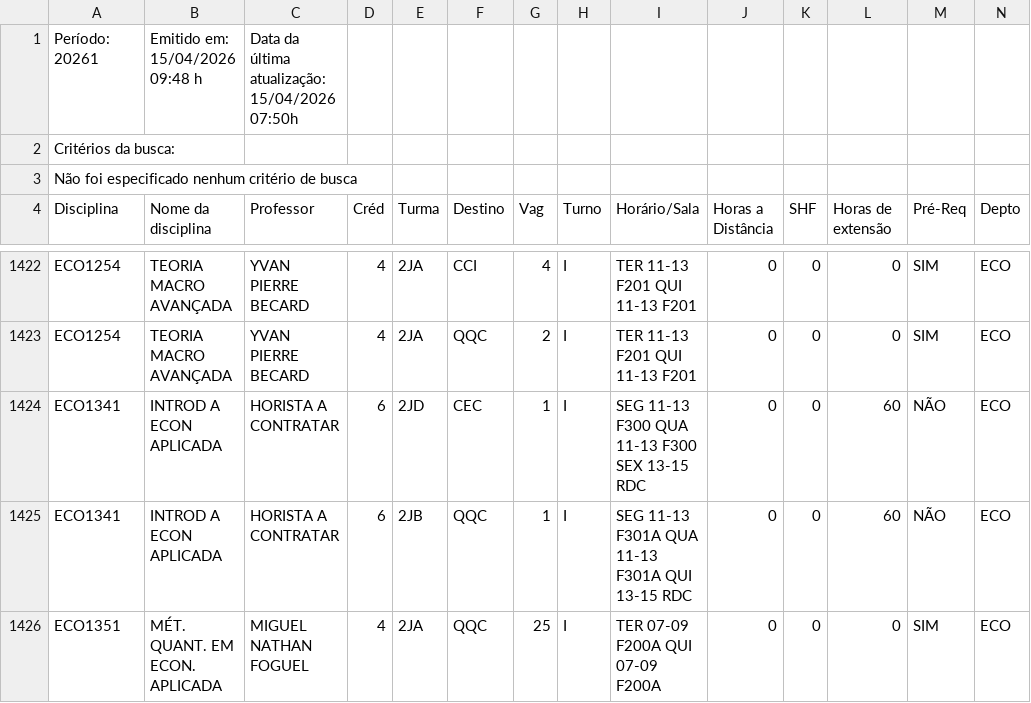
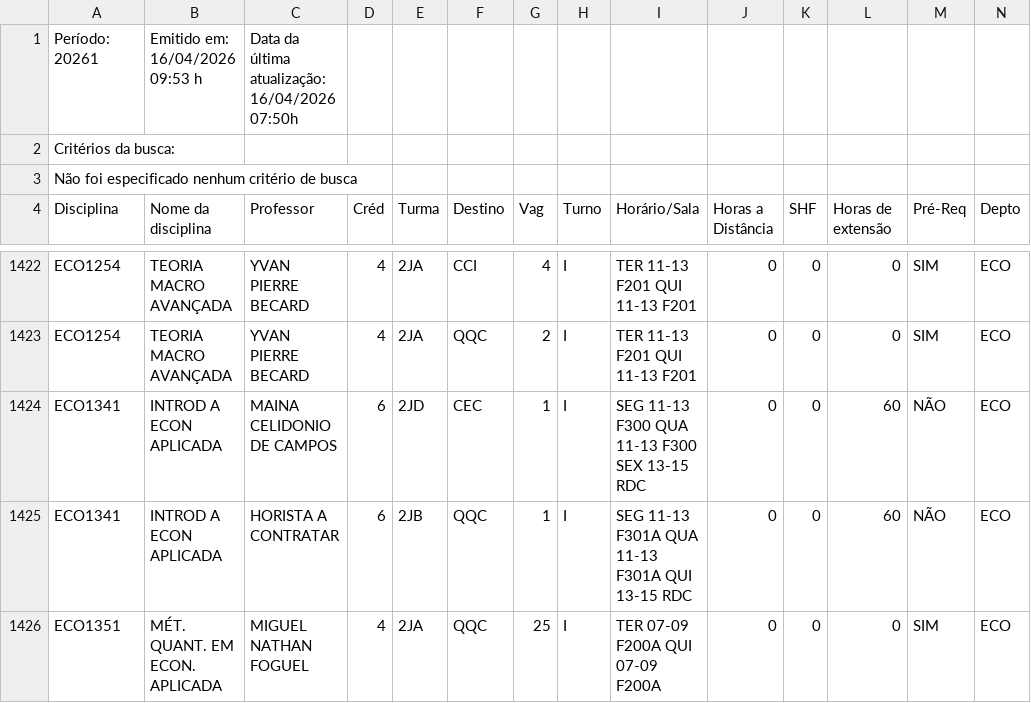
Before and after one commit to bentoemanuel/bentoemanuel.github.io, a CSV file: HORARIO_DAS_DISCIPLINAS.csv, drawn as a sheet; only a part is shown, gaps mark what is left out; the diff covers the shown part only.

```diff
--- a/HORARIO_DAS_DISCIPLINAS.csv
+++ b/HORARIO_DAS_DISCIPLINAS.csv
@@ -1,2 +1,2 @@
-Período: 20261;Emitido em: 15/04/2026 09:48 h; Data da última atualização: 15/04/2026 07:50h;
+Período: 20261;Emitido em: 16/04/2026 09:53 h; Data da última atualização: 16/04/2026 07:50h;
 Critérios da busca:
@@ -1423,3 +1423,3 @@ ECO1254; TEORIA MACRO AVANÇADA ;YVAN PIERRE BECARD;4;2JA;CCI;4;I;TER 11-13 F201
 ECO1254; TEORIA MACRO AVANÇADA ;YVAN PIERRE BECARD;4;2JA;QQC;2;I;TER 11-13 F201  QUI 11-13 F201  ;0;0;0; SIM ;ECO;
-ECO1341; INTROD A ECON APLICADA ;HORISTA A CONTRATAR;6;2JD;CEC;1;I;SEG 11-13 F300  QUA 11-13 F300  SEX 13-15 RDC  ;0;0;60;NÃO;ECO;
+ECO1341; INTROD A ECON APLICADA ;MAINA CELIDONIO DE CAMPOS;6;2JD;CEC;1;I;SEG 11-13 F300  QUA 11-13 F300  SEX 13-15 RDC  ;0;0;60;NÃO;ECO;
 ECO1341; INTROD A ECON APLICADA ;HORISTA A CONTRATAR;6;2JB;QQC;1;I;SEG 11-13 F301A  QUA 11-13 F301A  QUI 13-15 RDC  ;0;0;60;NÃO;ECO;
```
Also changed, not shown: 5 removed rows and 49 edited cells elsewhere in this file.
